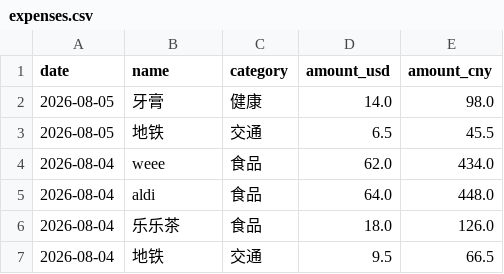
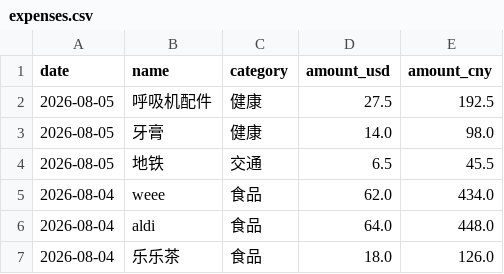
Before and after one commit to yang-lanlan/33, a CSV file: data/expenses.csv, drawn as a sheet; only a part is shown; the shorter side is filled out with more unchanged rows.

Commit message:
chore: update csv 2026-08-05T23:17:42.283Z

```diff
--- a/data/expenses.csv
+++ b/data/expenses.csv
@@ -1,2 +1,3 @@
 date,name,category,amount_usd,amount_cny
+"2026-08-05","呼吸机配件","健康","27.5","192.5"
 "2026-08-05","牙膏","健康","14.0","98.0"
```
